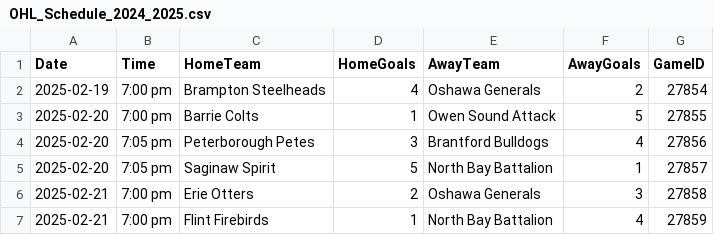
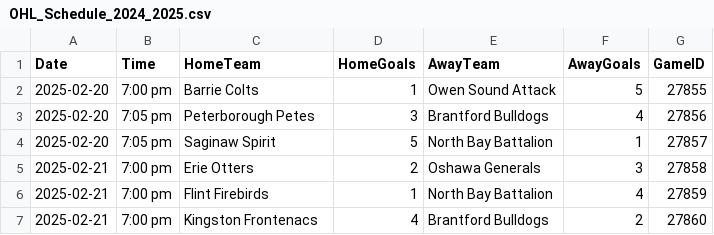
Before and after one commit to InsightDynamics/OHLStatHub, a CSV file: docs/OHL_SCHEDULE/OHL_Schedule_2024_2025.csv, drawn as a sheet; only a part is shown; the shorter side is filled out with more unchanged rows.

```diff
--- a/docs/OHL_SCHEDULE/OHL_Schedule_2024_2025.csv
+++ b/docs/OHL_SCHEDULE/OHL_Schedule_2024_2025.csv
@@ -1,3 +1,2 @@
 Date,Time,HomeTeam,HomeGoals,AwayTeam,AwayGoals,GameID
-2025-02-19,7:00 pm,Brampton Steelheads,4,Oshawa Generals,2,27854
 2025-02-20,7:00 pm,Barrie Colts,1,Owen Sound Attack,5,27855
```
Also changed, not shown: docs/OHL_ROSTERS/OHL_ROSTERS_2024_2025.csv, 4 other files.
